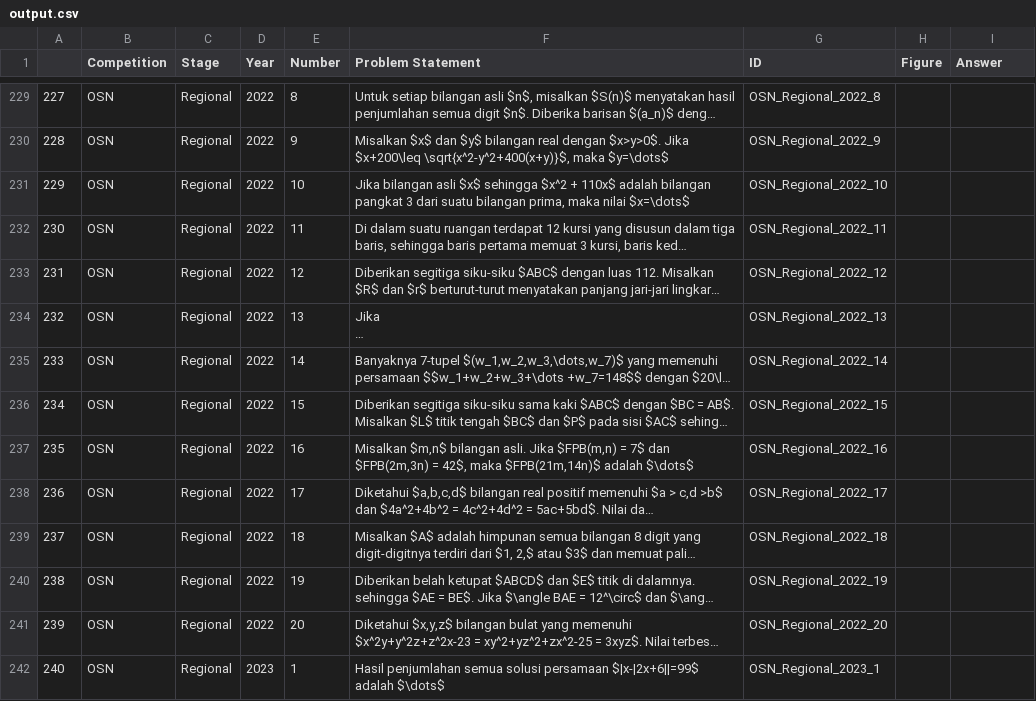
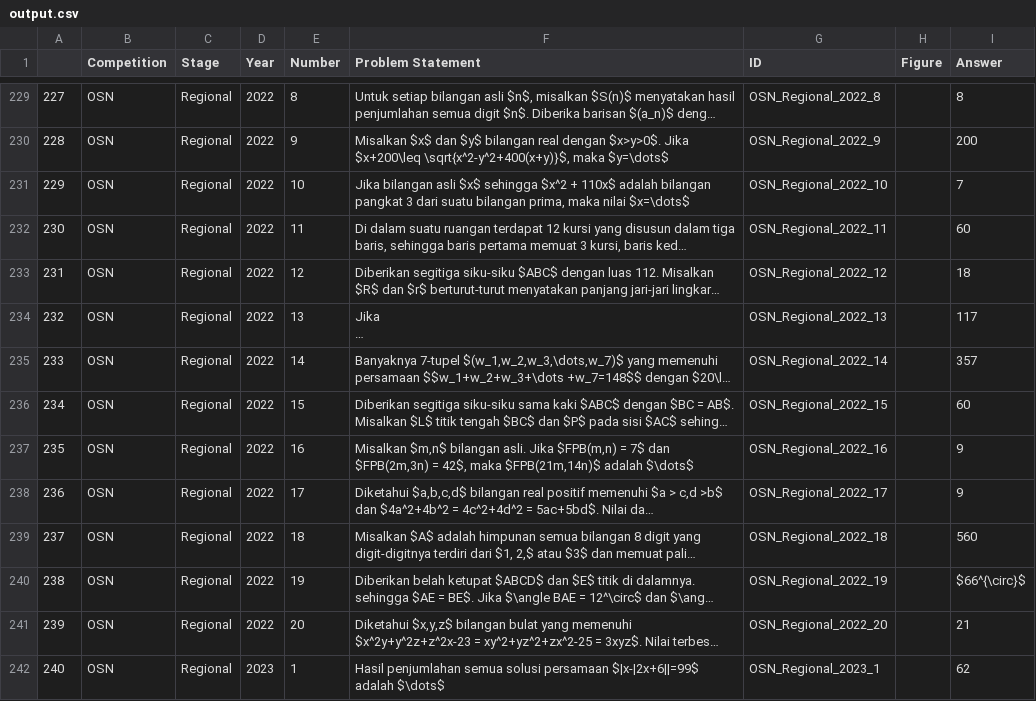
Before and after one commit to alzimna/Math-Gacha, a CSV file: app/output/output.csv, drawn as a sheet; only a part is shown, gaps mark what is left out; long unchanged cells end in …; the diff covers the shown part only; the diff names each change by its address in the sheet, - before the commit and + after, or states it on an @@ line.

```diff
--- a/app/output/output.csv
+++ b/app/output/output.csv
-I229 (Answer): (empty)
+I229 (Answer): 8
-I230 (Answer): (empty)
+I230 (Answer): 200
-I231 (Answer): (empty)
+I231 (Answer): 7
-I232 (Answer): (empty)
+I232 (Answer): 60
-I233 (Answer): (empty)
+I233 (Answer): 18
-I234 (Answer): (empty)
+I234 (Answer): 117
-I235 (Answer): (empty)
+I235 (Answer): 357
-I236 (Answer): (empty)
+I236 (Answer): 60
-I237:I238 (Answer): (empty)
+I237:I238 (Answer): 9
-I239 (Answer): (empty)
+I239 (Answer): 560
-I240 (Answer): (empty)
+I240 (Answer): $66^{\circ}$
-I241 (Answer): (empty)
+I241 (Answer): 21
-I242 (Answer): (empty)
+I242 (Answer): 62
```
Also changed, not shown: 106 edited cells elsewhere in this file, 1 other file.
